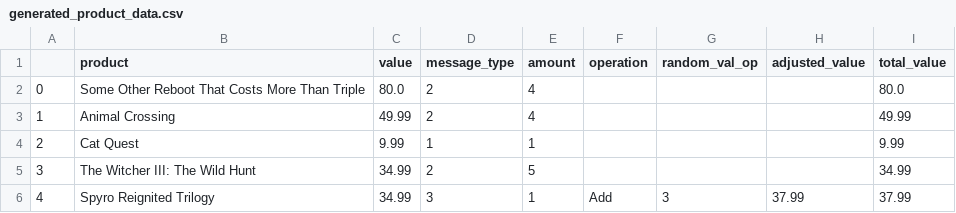
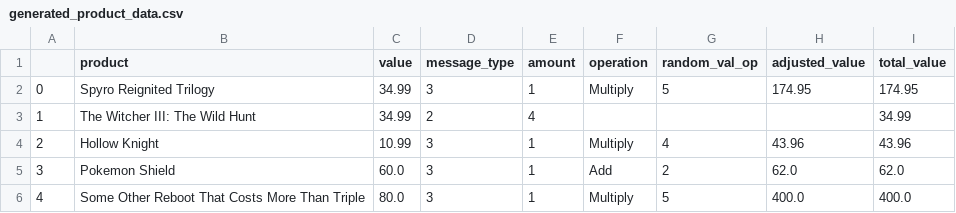
Before and after one commit to CAWilson94/SwitchSalesProcessing, a CSV file: generated_product_data.csv, drawn as a sheet; only a part is shown; the diff covers the shown part only.

Commit message:
Total value for type 2 amended

```diff
--- a/generated_product_data.csv
+++ b/generated_product_data.csv
@@ -1,6 +1,6 @@
 ,product,value,message_type,amount,operation,random_val_op,adjusted_value,total_value
-0,Some Other Reboot That Costs More Than Triple,80.0,2,4,,,,80.0
-1,Animal Crossing,49.99,2,4,,,,49.99
-2,Cat Quest ,9.99,1,1,,,,9.99
-3,The Witcher III: The Wild Hunt,34.99,2,5,,,,34.99
-4,Spyro Reignited Trilogy,34.99,3,1,Add,3,37.99,37.99
+0,Spyro Reignited Trilogy,34.99,3,1,Multiply,5,174.95,174.95
+1,The Witcher III: The Wild Hunt,34.99,2,4,,,,34.99
+2,Hollow Knight,10.99,3,1,Multiply,4,43.96,43.96
+3,Pokemon Shield ,60.0,3,1,Add,2,62.0,62.0
+4,Some Other Reboot That Costs More Than Triple,80.0,3,1,Multiply,5,400.0,400.0
```
Also changed, not shown: 32 edited cells elsewhere in this file, 1 other file.
